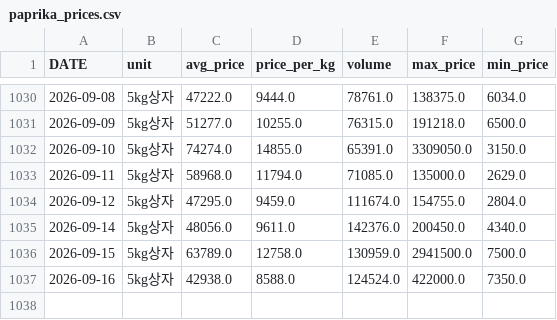
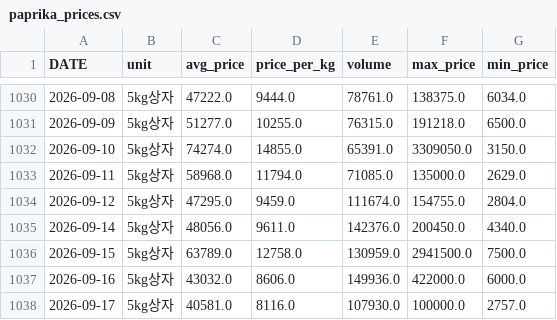
Before and after one commit to greftukim/gref_ai, a CSV file: data/paprika_prices.csv, drawn as a sheet; only a part is shown, gaps mark what is left out.

```diff
--- a/data/paprika_prices.csv
+++ b/data/paprika_prices.csv
@@ -1036,2 +1036,3 @@
 2026-09-15,5kg상자,63789.0,12758.0,130959.0,2941500.0,7500.0
-2026-09-16,5kg상자,42938.0,8588.0,124524.0,422000.0,7350.0
+2026-09-16,5kg상자,43032.0,8606.0,149936.0,422000.0,6000.0
+2026-09-17,5kg상자,40581.0,8116.0,107930.0,100000.0,2757.0
```
Also changed, not shown: data/cucumber_prices.csv, data/strawberry_prices.csv, 3 other files.
